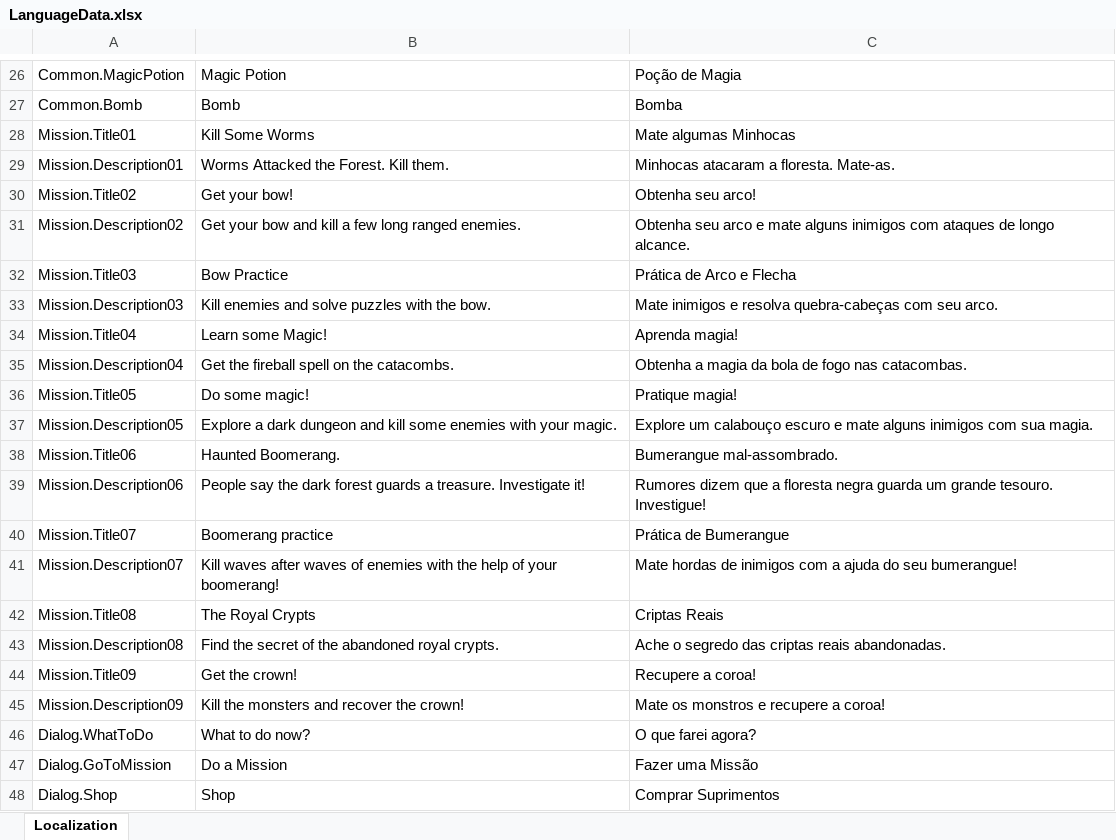
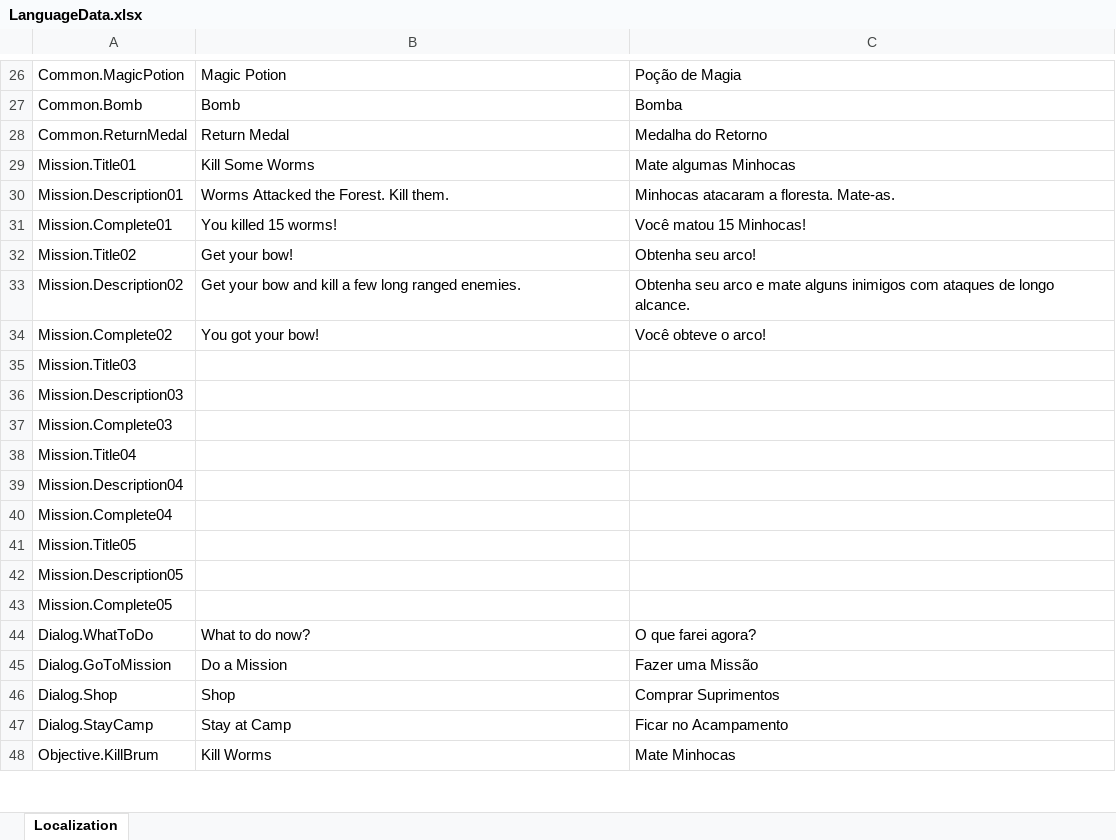
Before and after one commit to DioMuller/quest-for-the-crown-3D, an Excel workbook: Game/Assets/Localization/LanguageData.xlsx, sheet Localization, drawn as a sheet; only a part is shown, gaps mark what is left out; the shorter side is filled out with more unchanged rows; values as stored, in another font and other column widths than the file's, no borders; removed rows and columns are numbered as before the commit, all else as after; the diff covers the shown part only; the diff names each change by its address in the sheet, - before the commit and + after, or states it on an @@ line.

Commit message:
Revamped mission count and objectives.

```diff
--- a/Game/Assets/Localization/LanguageData.xlsx (sheet Localization)
+++ b/Game/Assets/Localization/LanguageData.xlsx (sheet Localization)
+row 28: Common.ReturnMedal | Return Medal | Medalha do Retorno
@@ row 56 moved to row 31: Mission.Complete01 @@
@@ row 57 moved to row 34: Mission.Complete02 @@
-B35: Bow Practice
+B35: (empty)
-C35: Prática de Arco e Flecha
+C35: (empty)
-B36: Kill enemies and solve puzzles with the bow.
+B36: (empty)
-C36: Mate inimigos e resolva quebra-cabeças com seu arco.
+C36: (empty)
+row 37: Mission.Complete03
-B38: Learn some Magic!
+B38: (empty)
-C38: Aprenda magia!
+C38: (empty)
-B39: Get the fireball spell on the catacombs.
+B39: (empty)
-C39: Obtenha a magia da bola de fogo nas catacombas.
+C39: (empty)
+row 40: Mission.Complete04
-B41: Do some magic!
+B41: (empty)
-C41: Pratique magia!
+C41: (empty)
-B42: Explore a dark dungeon and kill some enemies with your magic.
+B42: (empty)
-C42: Explore um calabouço escuro e mate alguns inimigos com sua magia.
+C42: (empty)
-row 38: Mission.Title06 | Haunted Boomerang. | Bumerangue mal-assombrado.
-row 39: Mission.Description06 | People say the dark forest guards a treasure. Investigate it! | Rumores dizem que a floresta negra guarda um grande tesouro. Investigue!
-row 40: Mission.Title07 | Boomerang practice | Prática de Bumerangue
-row 41: Mission.Description07 | Kill waves after waves of enemies with the help of your boomerang! | Mate hordas de inimigos com a ajuda do seu bumerangue!
-row 42: Mission.Title08 | The Royal Crypts | Criptas Reais
-row 43: Mission.Description08 | Find the secret of the abandoned royal crypts. | Ache o segredo das criptas reais abandonadas.
-row 44: Mission.Title09 | Get the crown! | Recupere a coroa!
-row 45: Mission.Description09 | Kill the monsters and recover the crown! | Mate os monstros e recupere a coroa!
+row 43: Mission.Complete05
```
Also changed, not shown: 18 added rows elsewhere in this sheet, 22 other files.
